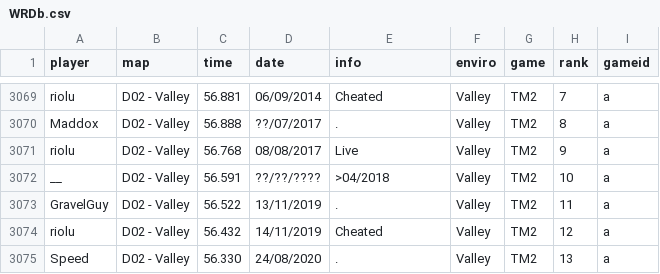
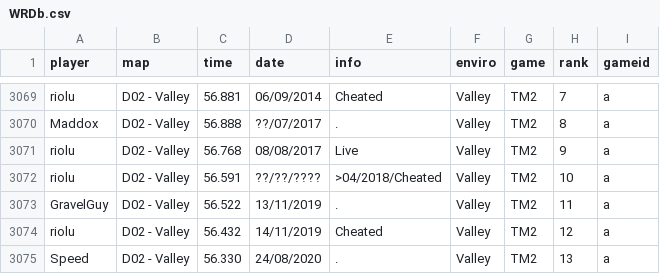
Before and after one commit to Loupphok/TWRC, a CSV file: data/WRDb.csv, drawn as a sheet; only a part is shown, gaps mark what is left out.

Commit message:
Update WRDb.csv

```diff
--- a/data/WRDb.csv
+++ b/data/WRDb.csv
@@ -3071,3 +3071,3 @@ Maddox;D02 - Valley;56.888;??/07/2017;.;Valley;TM2;8;a
 riolu;D02 - Valley;56.768;08/08/2017;Live;Valley;TM2;9;a
-__;D02 - Valley;56.591;??/??/????;>04/2018;Valley;TM2;10;a
+riolu;D02 - Valley;56.591;??/??/????;>04/2018/Cheated;Valley;TM2;10;a
 GravelGuy;D02 - Valley;56.522;13/11/2019;.;Valley;TM2;11;a
```
